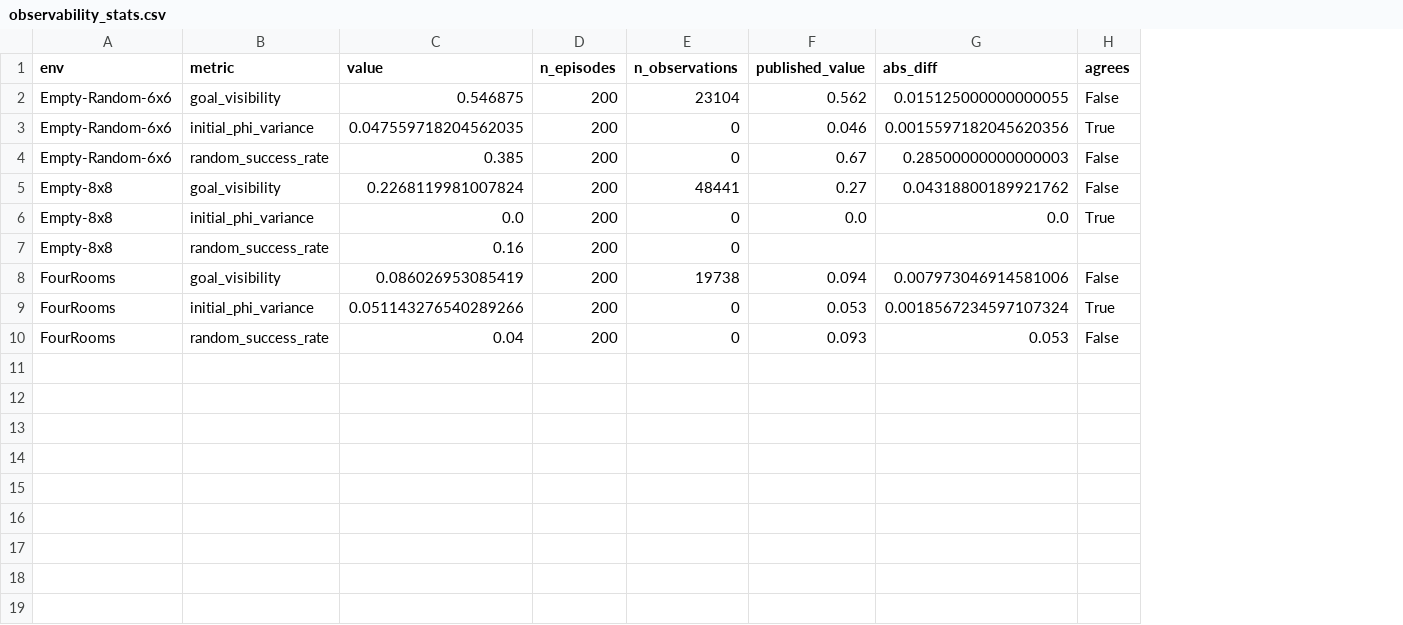
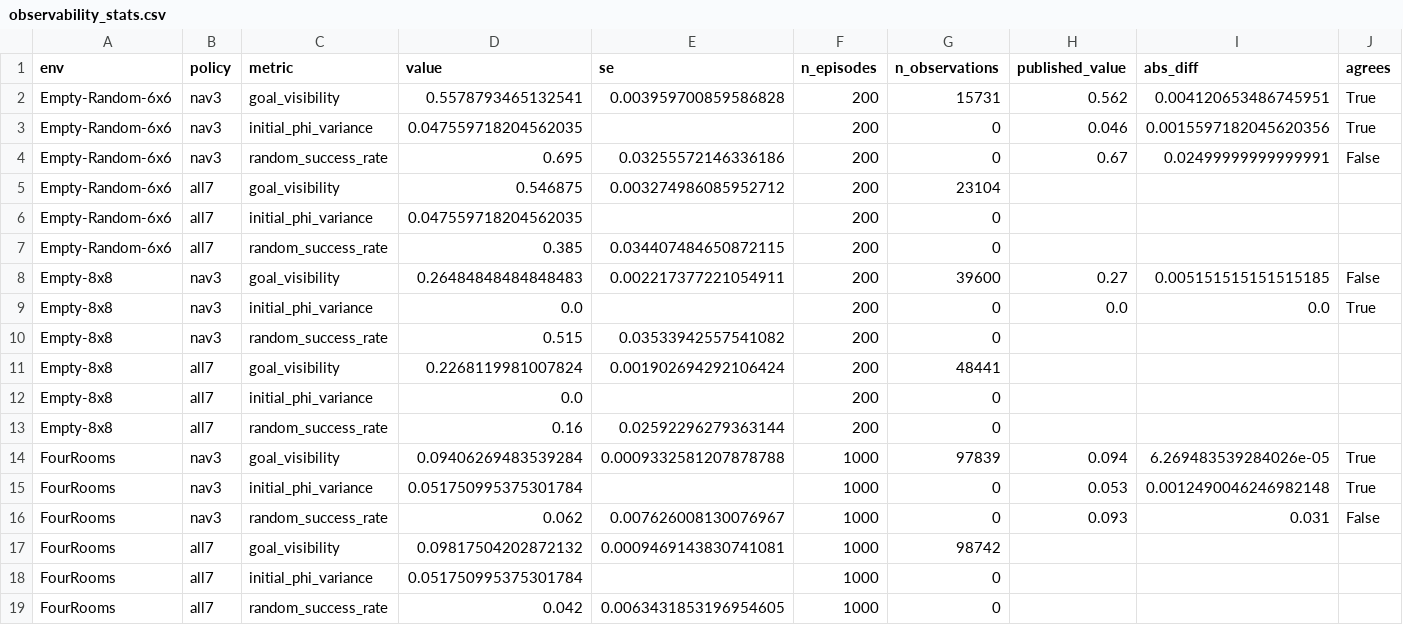
Before and after one commit to jzgw249-web/intention-rl, a CSV file: analysis/observability_stats.csv, drawn as a sheet; addresses are those after the commit; the diff names each change by its address in the sheet, - before the commit and + after, or states it on an @@ line.

Commit message:
Measure nav3 and all-action observability statistics

```diff
--- a/analysis/observability_stats.csv
+++ b/analysis/observability_stats.csv
+column B (policy), rows 2-4: all nav3; rows 8-9: nav3 | nav3; rows 13-16: all7 | nav3 | nav3 | nav3
+column E (se), rows 2-4: 0.003959700859586828 |  | 0.03255572146336186; row 8: 0.002217377221054911; rows 13-16: 0.02592296279363144 | 0.0009332581207878788 |  | 0.007626008130076967
-D2 (value): 0.546875
+D2 (value): 0.5578793465132541
-G2 (n_observations): 23104
+G2 (n_observations): 15731
-I2 (abs_diff): 0.015125000000000055
+I2 (abs_diff): 0.004120653486745951
-J2 (agrees): False
+J2 (agrees): True
-D4 (value): 0.385
+D4 (value): 0.695
-I4 (abs_diff): 0.28500000000000003
+I4 (abs_diff): 0.02499999999999991
+row 5: Empty-Random-6x6 | all7 | goal_visibility | 0.546875 | 0.003274986085952712 | 200 | 23104
+row 6: Empty-Random-6x6 | all7 | initial_phi_variance | 0.047559718204562035 |  | 200 | 0
+row 7: Empty-Random-6x6 | all7 | random_success_rate | 0.385 | 0.034407484650872115 | 200 | 0
-D8 (value): 0.2268119981007824
+D8 (value): 0.26484848484848483
-G8 (n_observations): 48441
+G8 (n_observations): 39600
-I8 (abs_diff): 0.04318800189921762
+I8 (abs_diff): 0.005151515151515185
+row 10: Empty-8x8 | nav3 | random_success_rate | 0.515 | 0.03533942557541082 | 200 | 0
+row 11: Empty-8x8 | all7 | goal_visibility | 0.2268119981007824 | 0.001902694292106424 | 200 | 48441
+row 12: Empty-8x8 | all7 | initial_phi_variance | 0.0 |  | 200 | 0
-D14 (value): 0.086026953085419
+D14 (value): 0.09406269483539284
-F14:F16 (n_episodes): 200
+F14:F16 (n_episodes): 1000
-G14 (n_observations): 19738
+G14 (n_observations): 97839
-I14 (abs_diff): 0.007973046914581006
+I14 (abs_diff): 6.269483539284026e-05
-J14 (agrees): False
+J14 (agrees): True
-D15 (value): 0.051143276540289266
+D15 (value): 0.051750995375301784
-I15 (abs_diff): 0.0018567234597107324
+I15 (abs_diff): 0.0012490046246982148
-D16 (value): 0.04
+D16 (value): 0.062
-I16 (abs_diff): 0.053
+I16 (abs_diff): 0.031
+row 17: FourRooms | all7 | goal_visibility | 0.09817504202872132 | 0.0009469143830741081 | 1000 | 98742
+row 18: FourRooms | all7 | initial_phi_variance | 0.051750995375301784 |  | 1000 | 0
+row 19: FourRooms | all7 | random_success_rate | 0.042 | 0.0063431853196954605 | 1000 | 0
```
Also changed, not shown: results_all.csv, 3 other files.
